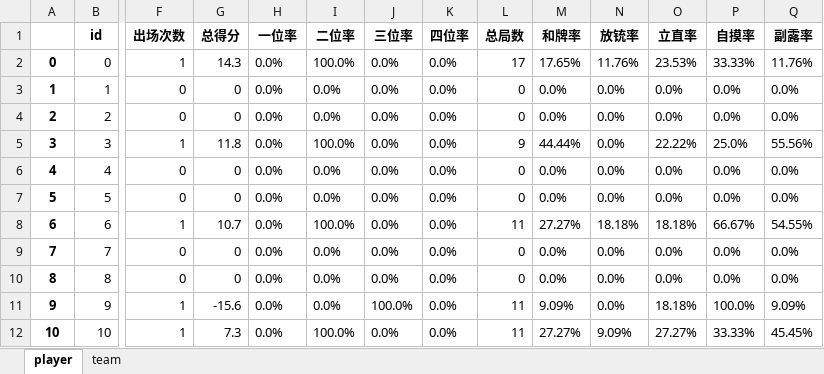
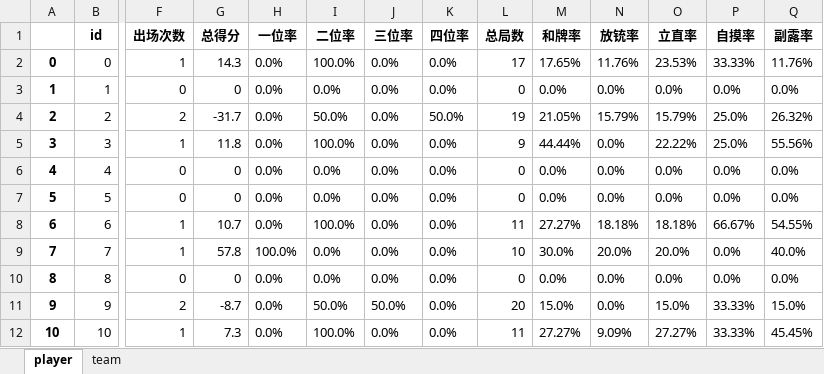
Before and after one commit to czz2000/Dleague3, an Excel workbook: koala/output.xlsx, sheet player, drawn as a sheet; only a part is shown, gaps mark what is left out; values as stored, in another font and other column widths than the file's, no borders; the diff covers the shown part only; the diff names each change by its address in the sheet, - before the commit and + after, or states it on an @@ line.

```diff
--- a/koala/output.xlsx (sheet player)
+++ b/koala/output.xlsx (sheet player)
-F4 (出场次数): 0
+F4 (出场次数): 2
-G4 (总得分): 0
+G4 (总得分): -31.7
-I4 (二位率): 0.0%
+I4 (二位率): 50.0%
-K4 (四位率): 0.0%
+K4 (四位率): 50.0%
-L4 (总局数): 0
+L4 (总局数): 19
-M4 (和牌率): 0.0%
+M4 (和牌率): 21.05%
-N4 (放铳率): 0.0%
+N4 (放铳率): 15.79%
-O4 (立直率): 0.0%
+O4 (立直率): 15.79%
-P4 (自摸率): 0.0%
+P4 (自摸率): 25.0%
-Q4 (副露率): 0.0%
+Q4 (副露率): 26.32%
-F9 (出场次数): 0
+F9 (出场次数): 1
-G9 (总得分): 0
+G9 (总得分): 57.8
-H9 (一位率): 0.0%
+H9 (一位率): 100.0%
-L9 (总局数): 0
+L9 (总局数): 10
-M9 (和牌率): 0.0%
+M9 (和牌率): 30.0%
-N9 (放铳率): 0.0%
+N9 (放铳率): 20.0%
-O9 (立直率): 0.0%
+O9 (立直率): 20.0%
-Q9 (副露率): 0.0%
+Q9 (副露率): 40.0%
-F11 (出场次数): 1
+F11 (出场次数): 2
-G11 (总得分): -15.6
+G11 (总得分): -8.7
-I11 (二位率): 0.0%
+I11 (二位率): 50.0%
-J11 (三位率): 100.0%
+J11 (三位率): 50.0%
-L11 (总局数): 11
+L11 (总局数): 20
-M11 (和牌率): 9.09%
+M11 (和牌率): 15.0%
-O11 (立直率): 18.18%
+O11 (立直率): 15.0%
-P11 (自摸率): 100.0%
+P11 (自摸率): 33.33%
-Q11 (副露率): 9.09%
+Q11 (副露率): 15.0%
```
Also changed, not shown: 66 edited cells elsewhere in this sheet, sheet team, output.xlsx, player.xlsx, 5 other files.
